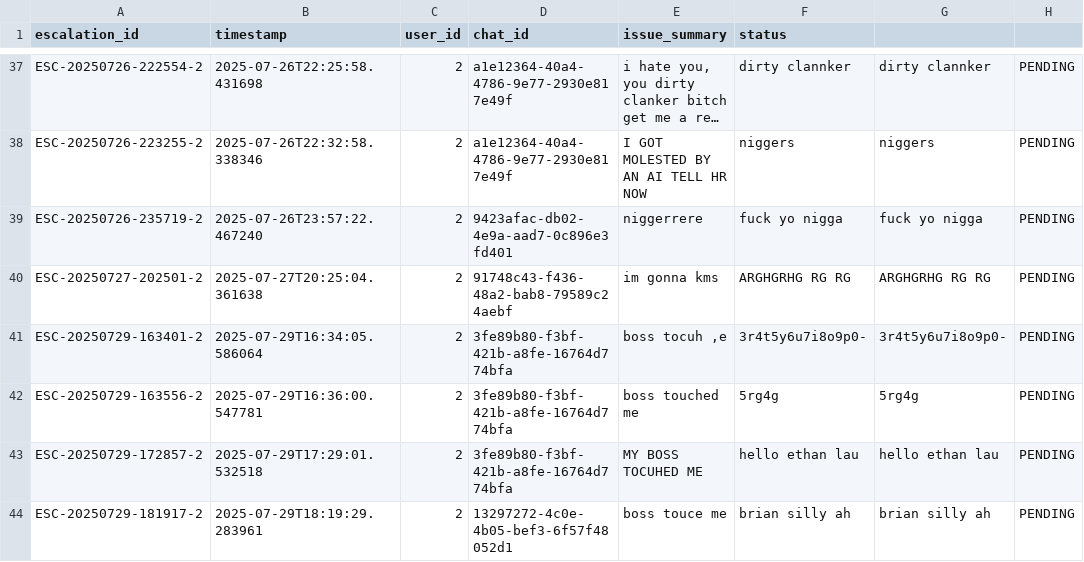
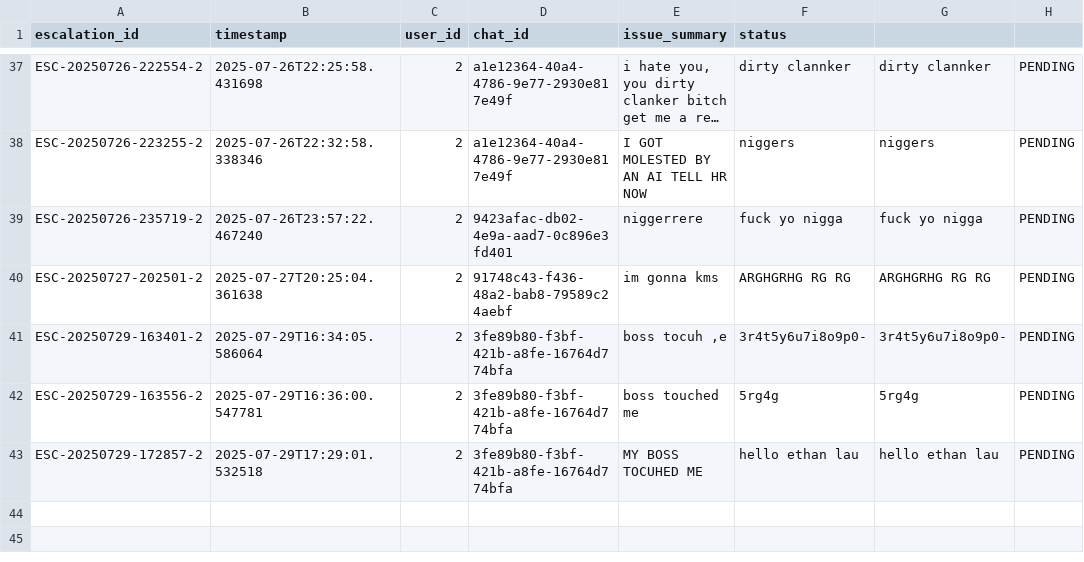
Before and after one commit to maximchongADO/ICP_Verztec_Chatbot, a CSV file: chatbot/src/backend/python/hr_escalations.csv, drawn as a sheet; only a part is shown, gaps mark what is left out; long unchanged cells end in …; the diff names each change by its address in the sheet, - before the commit and + after, or states it on an @@ line.

```diff
--- a/chatbot/src/backend/python/hr_escalations.csv
+++ b/chatbot/src/backend/python/hr_escalations.csv
-row 44: ESC-20250729-181917-2 | 2025-07-29T18:19:29.283961 | 2 | 13297272-4c0e-4b05-bef3-6f57f48052d1 | boss touce me | brian silly ah | brian silly ah | PENDING
```
Also changed, not shown: chatbot/src/backend/python/meeting_requests.csv.
